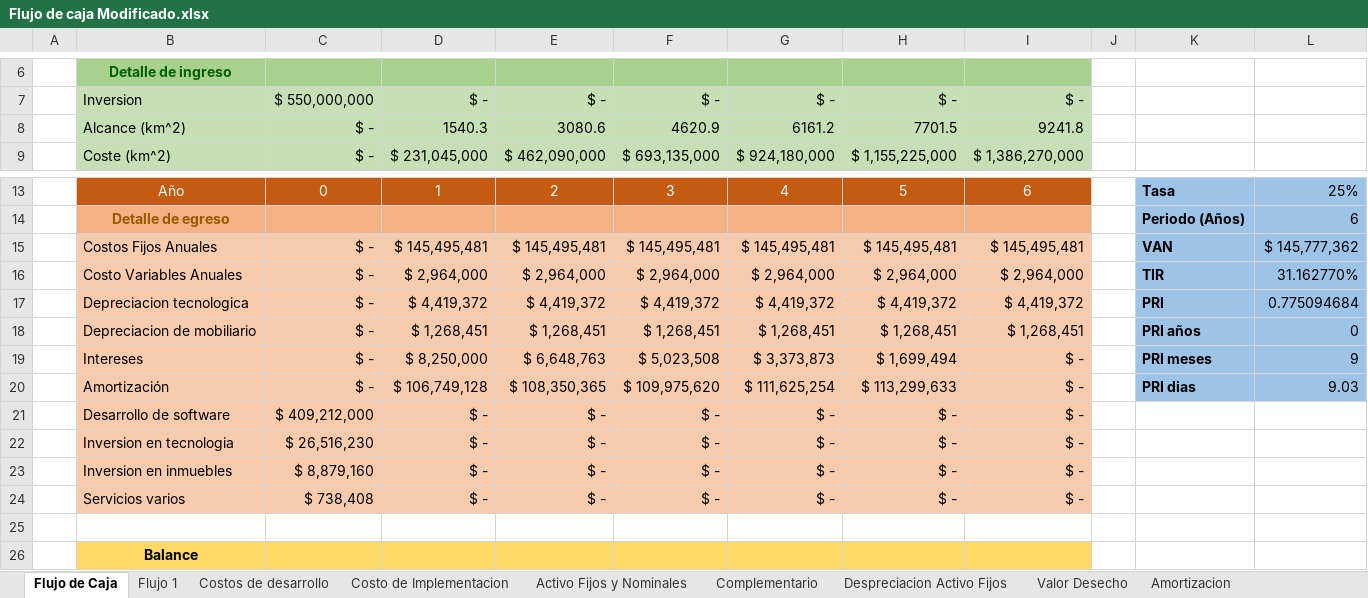
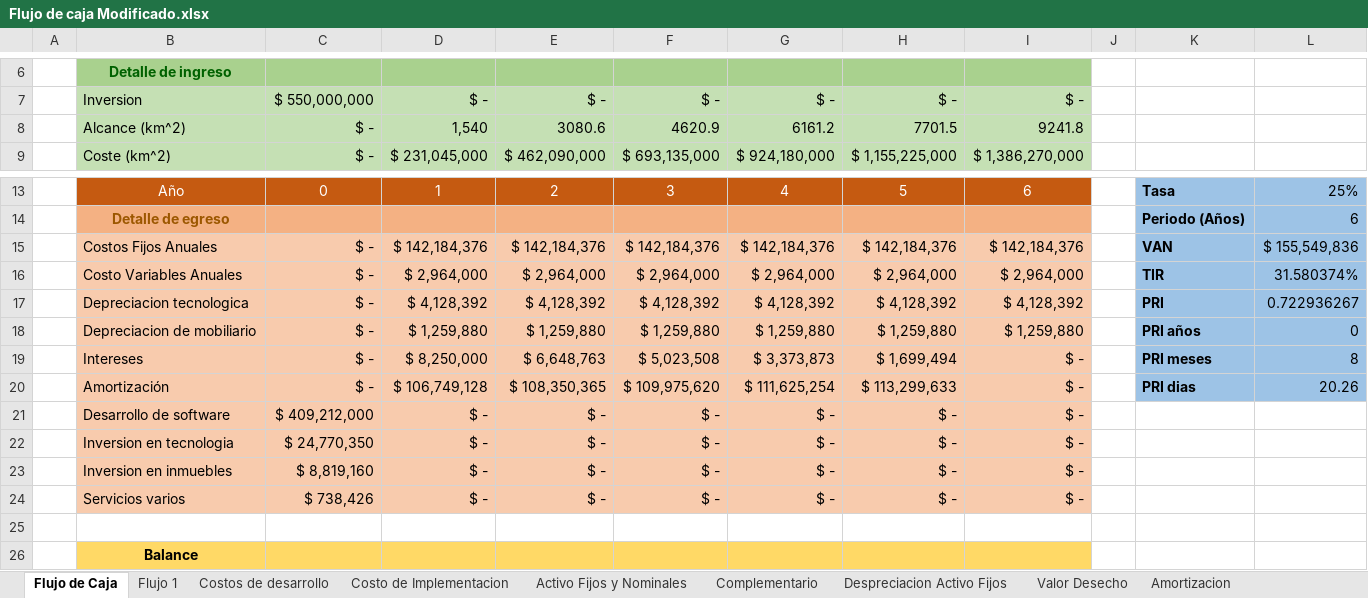
Before and after one commit to AdNNNN/inacap.2019, an Excel workbook: trabajos.inacap.2019/Preparacion y evaluacion de proyecto (PEP)/Guia ABpro Nª3/assets/Flujo de caja Modificado.xlsx, sheet Flujo de Caja, drawn as a sheet; only a part is shown, gaps mark what is left out; values as stored, in another font and other column widths than the file's, no borders; conditional formats not drawn; the diff covers the shown part only; the diff names each change by its address in the sheet, - before the commit and + after, or states it on an @@ line.

Commit message:
Se actualiza flujo de caja

```diff
--- a/trabajos.inacap.2019/Preparacion y evaluacion de proyecto (PEP)/Guia ABpro Nª3/assets/Flujo de caja Modificado.xlsx (sheet Flujo de Caja)
+++ b/trabajos.inacap.2019/Preparacion y evaluacion de proyecto (PEP)/Guia ABpro Nª3/assets/Flujo de caja Modificado.xlsx (sheet Flujo de Caja)
-D8: 1540.3
+D8: 1,540
-D15: $ 145,495,481
+D15: $ 142,184,376
-E15: $ 145,495,481
+E15: $ 142,184,376
-F15: $ 145,495,481
+F15: $ 142,184,376
-G15: $ 145,495,481
+G15: $ 142,184,376
-H15: $ 145,495,481
+H15: $ 142,184,376
-I15: $ 145,495,481
+I15: $ 142,184,376
-L15: $ 145,777,362
+L15: $ 155,549,836
-L16: 31.162770%
+L16: 31.580374%
-D17: $ 4,419,372
+D17: $ 4,128,392
-E17: $ 4,419,372
+E17: $ 4,128,392
-F17: $ 4,419,372
+F17: $ 4,128,392
-G17: $ 4,419,372
+G17: $ 4,128,392
-H17: $ 4,419,372
+H17: $ 4,128,392
-I17: $ 4,419,372
+I17: $ 4,128,392
-L17: 0.775094684
+L17: 0.722936267
-D18: $ 1,268,451
+D18: $ 1,259,880
-E18: $ 1,268,451
+E18: $ 1,259,880
-F18: $ 1,268,451
+F18: $ 1,259,880
-G18: $ 1,268,451
+G18: $ 1,259,880
-H18: $ 1,268,451
+H18: $ 1,259,880
-I18: $ 1,268,451
+I18: $ 1,259,880
-L19: 9
+L19: 8
-L20: 9.03
+L20: 20.26
-C22: $ 26,516,230
+C22: $ 24,770,350
-C23: $ 8,879,160
+C23: $ 8,819,160
-C24: $ 738,408
+C24: $ 738,426
```
Also changed, not shown: 20 edited cells elsewhere in this sheet, sheet Flujo 1, sheet Valor Desecho, sheet Despreciacion Activo Fijos, sheet Activo Fijos y Nominales, sheet Costo de Implementacion, sheet Complementario, 1 more sheet, formulas that keep their value.
